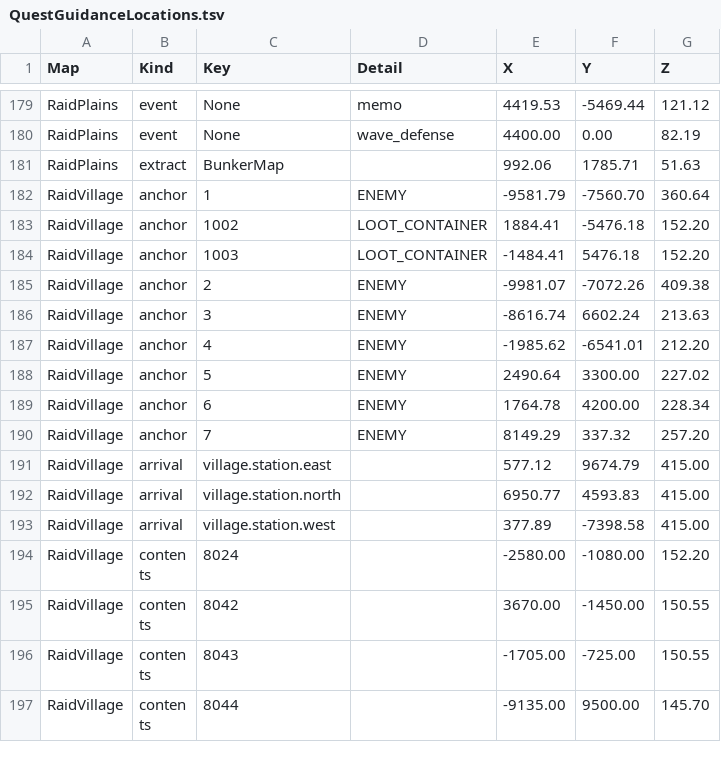
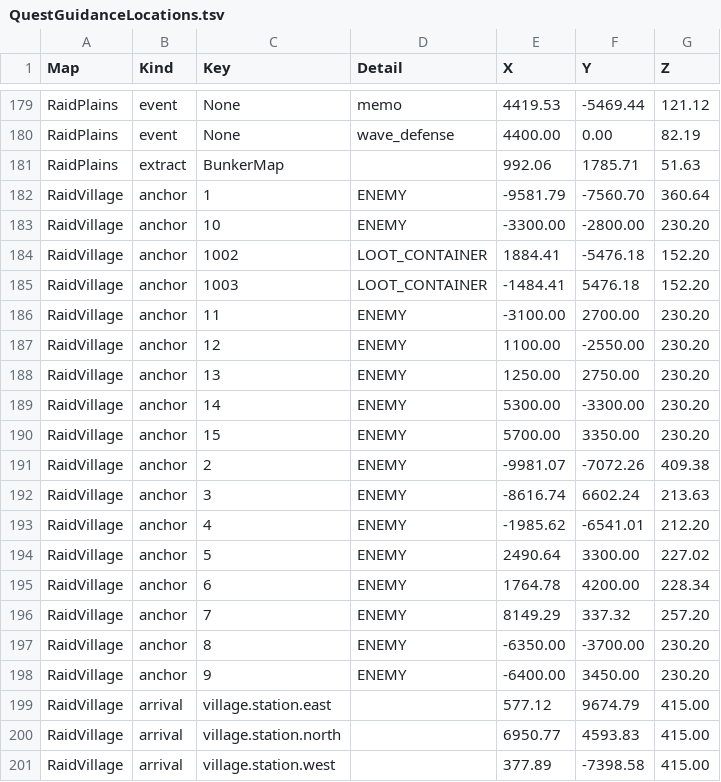
Before and after one commit to octopus7/extraction_shooter, a TSV file: TunaSweeper/Content/Data/QuestGuidanceLocations.tsv, drawn as a sheet; only a part is shown, gaps mark what is left out; the shorter side is filled out with more unchanged rows; the diff names each change by its address in the sheet, - before the commit and + after, or states it on an @@ line.

Commit message:
Increase village rabbit bike placements to ten

```diff
--- a/TunaSweeper/Content/Data/QuestGuidanceLocations.tsv
+++ b/TunaSweeper/Content/Data/QuestGuidanceLocations.tsv
+row 183: RaidVillage | anchor | 10 | ENEMY | -3300.00 | -2800.00 | 230.20
+row 186: RaidVillage | anchor | 11 | ENEMY | -3100.00 | 2700.00 | 230.20
+row 187: RaidVillage | anchor | 12 | ENEMY | 1100.00 | -2550.00 | 230.20
+row 188: RaidVillage | anchor | 13 | ENEMY | 1250.00 | 2750.00 | 230.20
+row 189: RaidVillage | anchor | 14 | ENEMY | 5300.00 | -3300.00 | 230.20
+row 190: RaidVillage | anchor | 15 | ENEMY | 5700.00 | 3350.00 | 230.20
+row 197: RaidVillage | anchor | 8 | ENEMY | -6350.00 | -3700.00 | 230.20
+row 198: RaidVillage | anchor | 9 | ENEMY | -6400.00 | 3450.00 | 230.20
```
Also changed, not shown: 4 other files.
